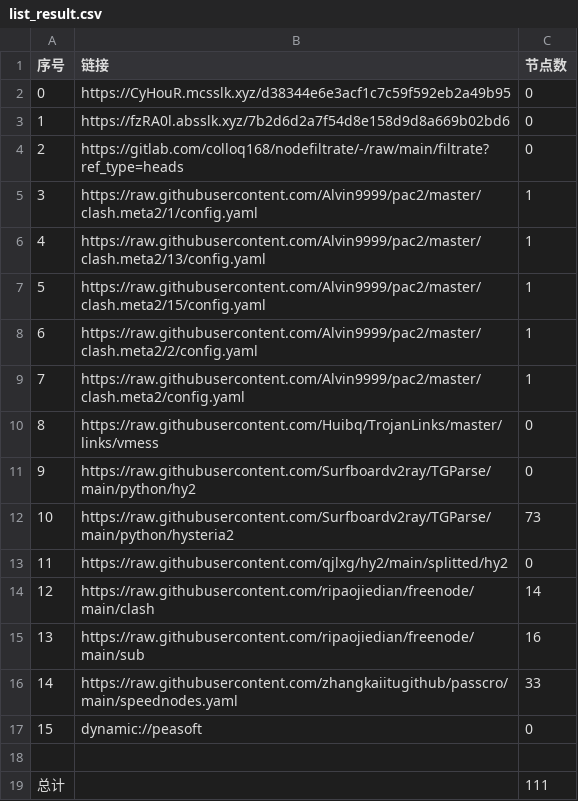
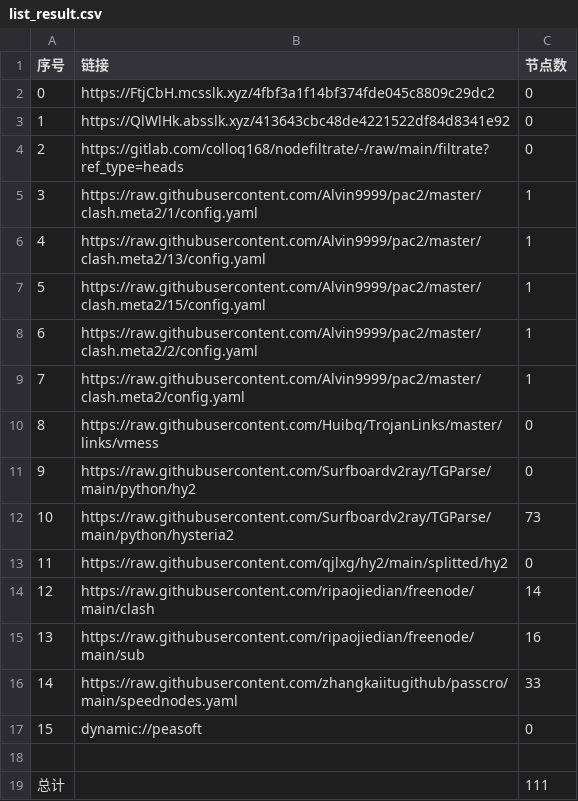
Before and after one commit to haygcao/NoMoreWalls, a CSV file: list_result.csv, drawn as a sheet.

```diff
--- a/list_result.csv
+++ b/list_result.csv
@@ -1,4 +1,4 @@
 序号,链接,节点数
-0,https://CyHouR.mcsslk.xyz/d38344e6e3acf1c7c59f592eb2a49b95,0
-1,https://fzRA0l.absslk.xyz/7b2d6d2a7f54d8e158d9d8a669b02bd6,0
+0,https://FtjCbH.mcsslk.xyz/4fbf3a1f14bf374fde045c8809c29dc2,0
+1,https://QlWlHk.absslk.xyz/413643cbc48de4221522df84d8341e92,0
 2,https://gitlab.com/colloq168/nodefiltrate/-/raw/main/filtrate?ref_type=heads,0
```
Also changed, not shown: 3 other files.
